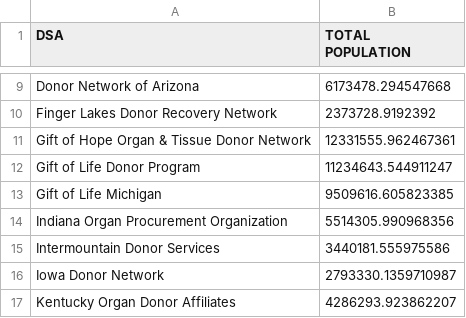
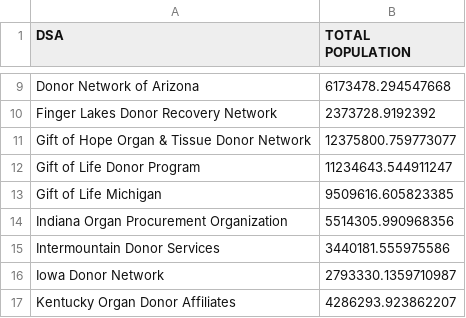
Before and after one commit to nosila/DSA_mapping, a CSV file: dsa_population_data.csv, drawn as a sheet; only a part is shown, gaps mark what is left out.

```diff
--- a/dsa_population_data.csv
+++ b/dsa_population_data.csv
@@ -10,3 +10,3 @@ Donor Network of Arizona,6173478.294547668
 Finger Lakes Donor Recovery Network,2373728.9192392
-Gift of Hope Organ & Tissue Donor Network,12331555.962467361
+Gift of Hope Organ & Tissue Donor Network,12375800.759773077
 Gift of Life Donor Program,11234643.544911247
```
Also changed, not shown: dsa_insurance_data.csv, 3 other files.
